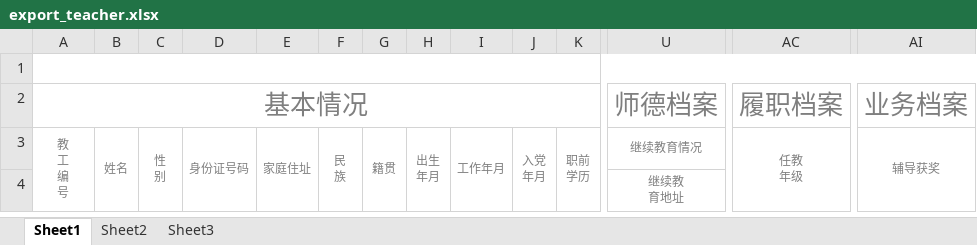
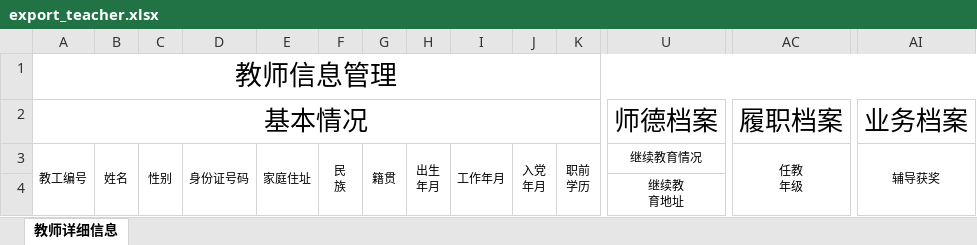
Before and after one commit to dotuian/manage, an Excel workbook: IMSystem/files/template/export_teacher.xlsx, sheet 教师详细信息, drawn as a sheet; only a part is shown, gaps mark what is left out; values as stored, in another font and other column widths than the file's, no borders; ↵ is a line break in a cell; the diff covers the shown part only; the diff names each change by its address in the sheet, - before the commit and + after, or states it on an @@ line.

```diff
--- a/IMSystem/files/template/export_teacher.xlsx (sheet 教师详细信息)
+++ b/IMSystem/files/template/export_teacher.xlsx (sheet 教师详细信息)
-sheet tab: Sheet1
+sheet tab: 教师详细信息
-sheet tab: Sheet2
-sheet tab: Sheet3
-A1: (empty)
+A1: 教师信息管理
-A2 text colour: #7F7F7F
+A2 text colour: black
-U2 text colour: #7F7F7F
+U2 text colour: black
-AC2 text colour: #7F7F7F
+AC2 text colour: black
-AI2 text colour: #7F7F7F
+AI2 text colour: black
-A3: 教 ↵ 工 ↵ 编 ↵ 号
+A3: 教工编号
-A3:U3 text colour: #7F7F7F
+A3:U3 text colour: black
-C3: 性 ↵ 别
+C3: 性别
-AC3:AI3 text colour: #7F7F7F
+AC3:AI3 text colour: black
-U4 text colour: #7F7F7F
+U4 text colour: black
```
Also changed, not shown: cell formats elsewhere in this sheet, 40 other files.
